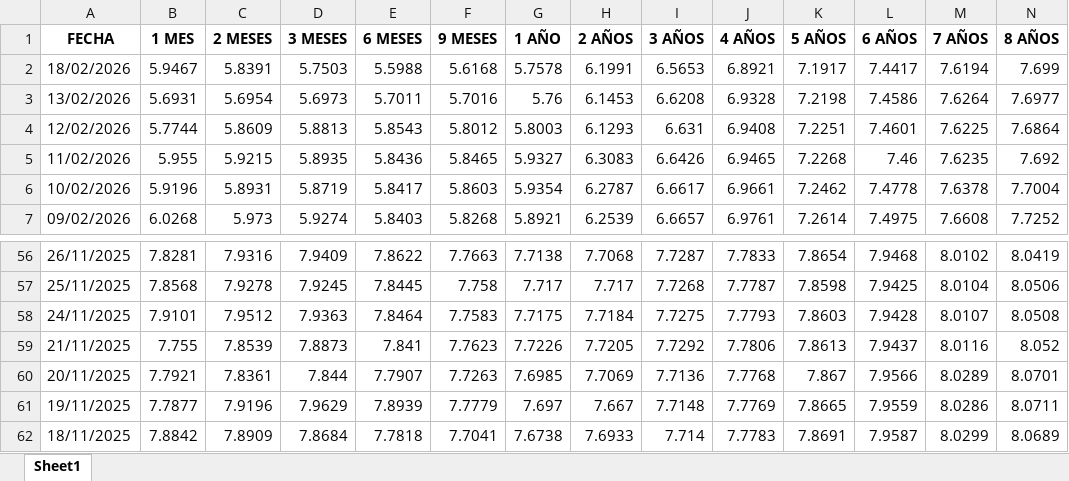
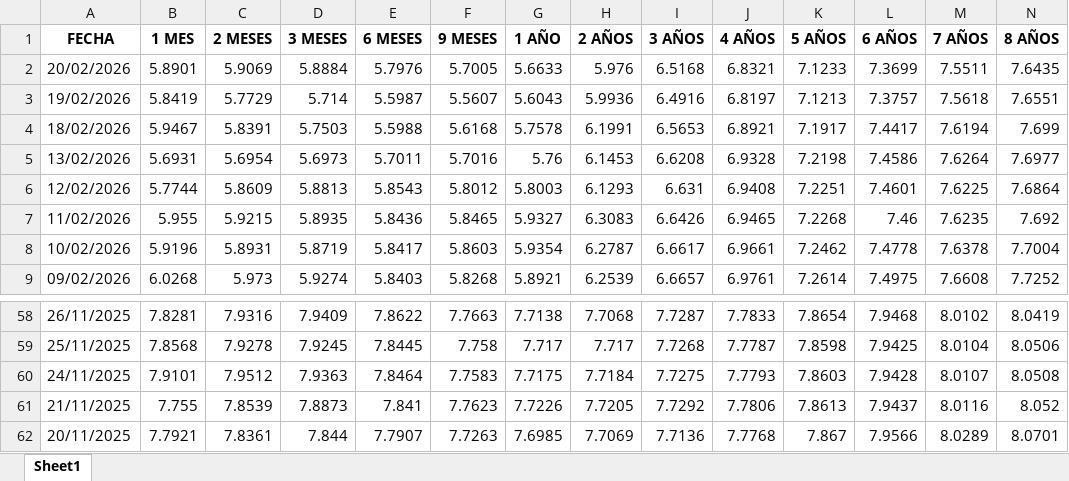
Before and after one commit to jforrisi/dcp, an Excel workbook: update/historicos/curva_pesos_uyu_temp.xlsx, sheet Sheet1, drawn as a sheet; only a part is shown, gaps mark what is left out; values as stored, in another font and other column widths than the file's, no borders; removed rows and columns are numbered as before the commit, all else as after; rows hold the shown columns only; the diff names each change by its address in the sheet, - before the commit and + after, or states it on an @@ line.

```diff
--- a/update/historicos/curva_pesos_uyu_temp.xlsx (sheet Sheet1)
+++ b/update/historicos/curva_pesos_uyu_temp.xlsx (sheet Sheet1)
+row 2: 20/02/2026 | 5.8901 | 5.9069 | 5.8884 | 5.7976 | 5.7005 | 5.6633 | 5.976 | 6.5168 | 6.8321 | 7.1233 | 7.3699 | 7.5511 | 7.6435
+row 3: 19/02/2026 | 5.8419 | 5.7729 | 5.714 | 5.5987 | 5.5607 | 5.6043 | 5.9936 | 6.4916 | 6.8197 | 7.1213 | 7.3757 | 7.5618 | 7.6551
-row 61: 19/11/2025 | 7.7877 | 7.9196 | 7.9629 | 7.8939 | 7.7779 | 7.697 | 7.667 | 7.7148 | 7.7769 | 7.8665 | 7.9559 | 8.0286 | 8.0711
-row 62: 18/11/2025 | 7.8842 | 7.8909 | 7.8684 | 7.7818 | 7.7041 | 7.6738 | 7.6933 | 7.714 | 7.7783 | 7.8691 | 7.9587 | 8.0299 | 8.0689
```
Also changed, not shown: update/historicos/curva_pesos_uyu.xlsx, update/historicos/curva_pesos_uyu_ui.xlsx, 9 other files.
